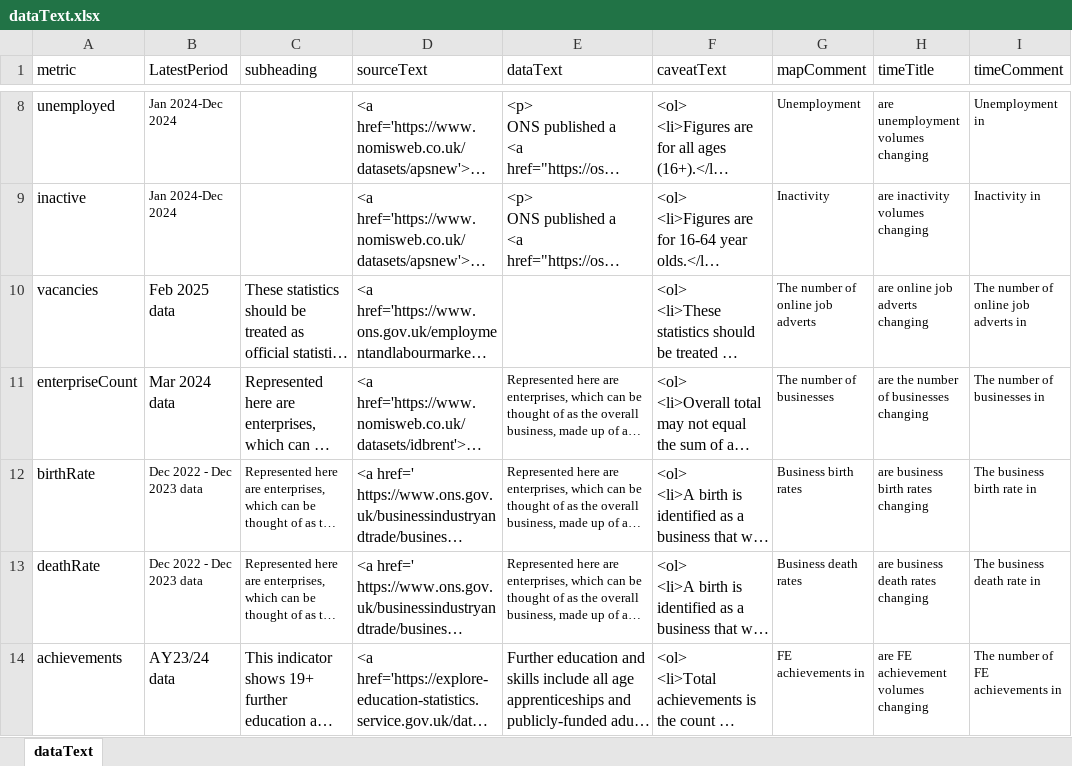
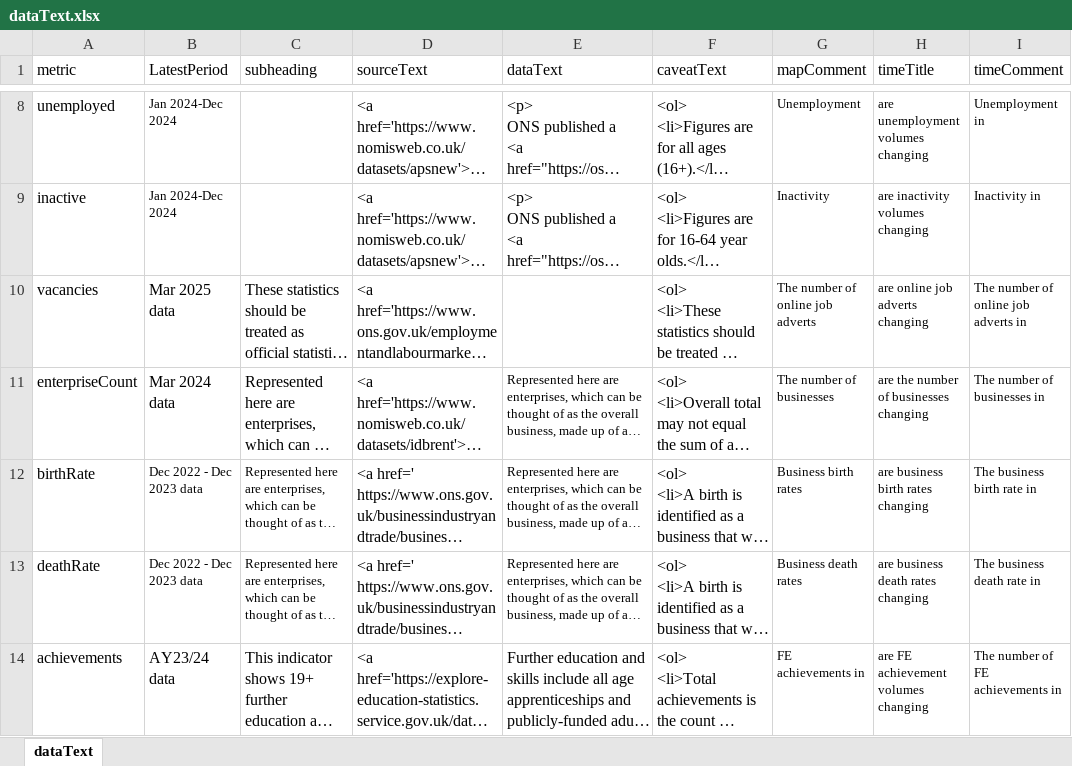
Before and after one commit to dfe-analytical-services/lsip_dashboard, an Excel workbook: Data/3-2_dataText/dataText.xlsx, sheet dataText, drawn as a sheet; only a part is shown, gaps mark what is left out; long unchanged cells end in …; values as stored, in another font and other column widths than the file's, no borders; the diff names each change by its address in the sheet, - before the commit and + after, or states it on an @@ line.

Commit message:
Update to latest job ad data Update data text and sources Update version control

```diff
--- a/Data/3-2_dataText/dataText.xlsx (sheet dataText)
+++ b/Data/3-2_dataText/dataText.xlsx (sheet dataText)
-B10 (LatestPeriod): Feb 2025 data
+B10 (LatestPeriod): Mar 2025 data
```
Also changed, not shown: Data/3-1_DataTable/DataTable.xlsx, 17 other files.
